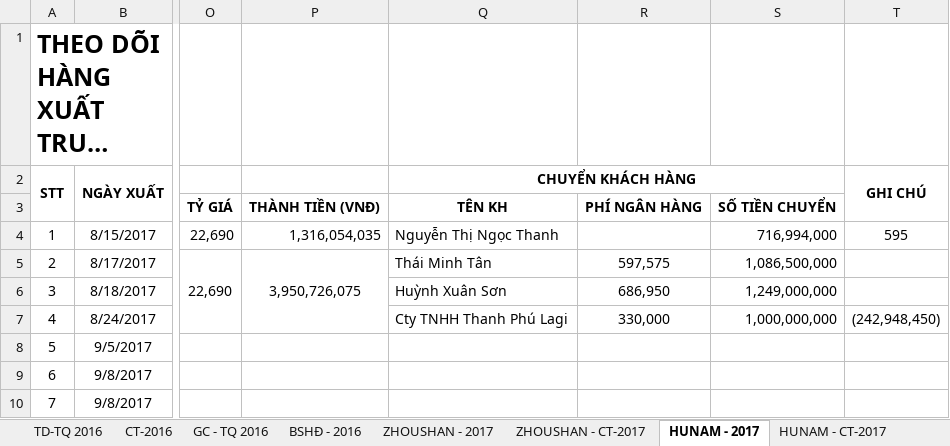
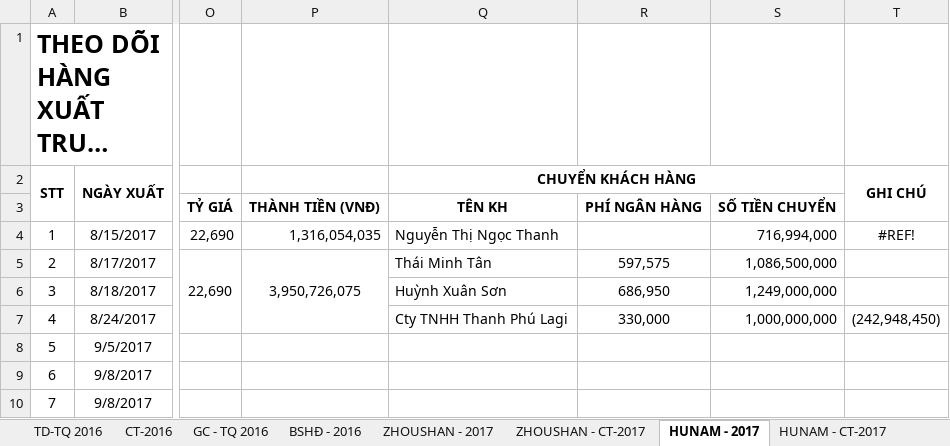
Before and after one commit to vuphuong11/AN-LAC-LA, an Excel workbook: CONG NO/CONG NO 2016/CHI PHÍ TRUNG QUOC1.xlsx, sheet HUNAM - 2017, drawn as a sheet; only a part is shown, gaps mark what is left out; long unchanged cells end in …; values as stored, in another font and other column widths than the file's, no borders; the diff names each change by its address in the sheet, - before the commit and + after, or states it on an @@ line.

```diff
--- a/CONG NO/CONG NO 2016/CHI PHÍ TRUNG QUOC1.xlsx (sheet HUNAM - 2017)
+++ b/CONG NO/CONG NO 2016/CHI PHÍ TRUNG QUOC1.xlsx (sheet HUNAM - 2017)
-T4 (GHI CHÚ): 595
+T4 (GHI CHÚ): #REF!
```
Also changed, not shown: sheet HUNAM - CT-2017, other sheet tabs, formulas that keep their value, hidden cells, 3 other files.
